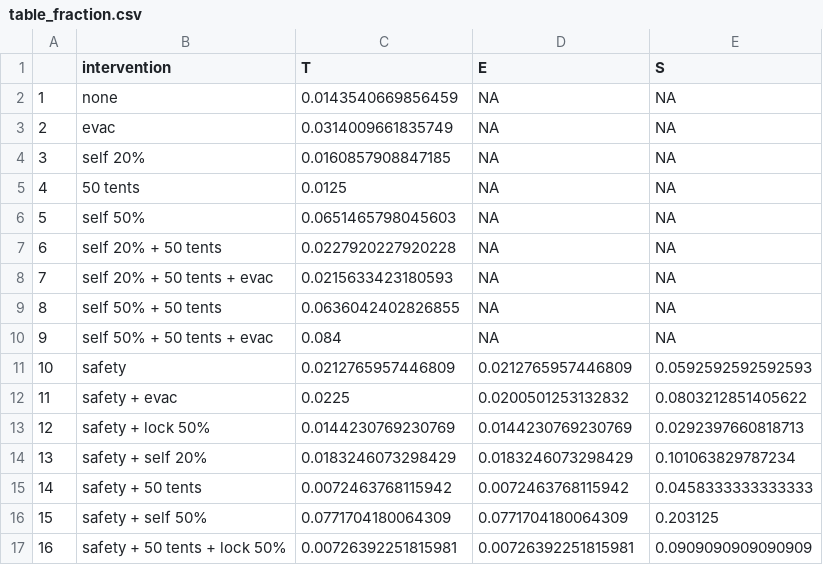
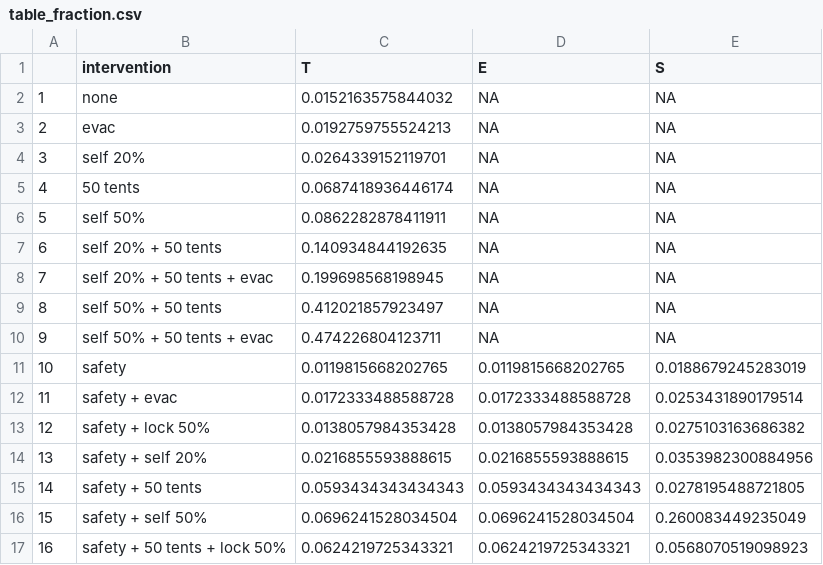
Before and after one commit to crowdfightcovid19/req-550-Syria, a CSV file: data/real_models/results_post_processing/table_fraction.csv, drawn as a sheet; only a part is shown; the diff covers the shown part only.

```diff
--- a/data/real_models/results_post_processing/table_fraction.csv
+++ b/data/real_models/results_post_processing/table_fraction.csv
@@ -1,17 +1,17 @@
 "","intervention","T","E","S"
-"1","none",0.0143540669856459,NA,NA
-"2","evac",0.0314009661835749,NA,NA
-"3","self 20%",0.0160857908847185,NA,NA
-"4","50 tents",0.0125,NA,NA
-"5","self 50%",0.0651465798045603,NA,NA
-"6","self 20% + 50 tents",0.0227920227920228,NA,NA
-"7","self 20% + 50 tents + evac",0.0215633423180593,NA,NA
-"8","self 50% + 50 tents ",0.0636042402826855,NA,NA
-"9","self 50% + 50 tents + evac",0.084,NA,NA
-"10","safety",0.0212765957446809,0.0212765957446809,0.0592592592592593
-"11","safety + evac",0.0225,0.0200501253132832,0.0803212851405622
-"12","safety + lock 50%",0.0144230769230769,0.0144230769230769,0.0292397660818713
-"13","safety + self 20%",0.0183246073298429,0.0183246073298429,0.101063829787234
-"14","safety + 50 tents",0.0072463768115942,0.0072463768115942,0.0458333333333333
-"15","safety + self 50%",0.0771704180064309,0.0771704180064309,0.203125
-"16","safety + 50 tents + lock 50%",0.00726392251815981,0.00726392251815981,0.0909090909090909
+"1","none",0.0152163575844032,NA,NA
+"2","evac",0.0192759755524213,NA,NA
+"3","self 20%",0.0264339152119701,NA,NA
+"4","50 tents",0.0687418936446174,NA,NA
+"5","self 50%",0.0862282878411911,NA,NA
+"6","self 20% + 50 tents",0.140934844192635,NA,NA
+"7","self 20% + 50 tents + evac",0.199698568198945,NA,NA
+"8","self 50% + 50 tents ",0.412021857923497,NA,NA
+"9","self 50% + 50 tents + evac",0.474226804123711,NA,NA
+"10","safety",0.0119815668202765,0.0119815668202765,0.0188679245283019
+"11","safety + evac",0.0172333488588728,0.0172333488588728,0.0253431890179514
+"12","safety + lock 50%",0.0138057984353428,0.0138057984353428,0.0275103163686382
+"13","safety + self 20%",0.0216855593888615,0.0216855593888615,0.0353982300884956
+"14","safety + 50 tents",0.0593434343434343,0.0593434343434343,0.0278195488721805
+"15","safety + self 50%",0.0696241528034504,0.0696241528034504,0.260083449235049
+"16","safety + 50 tents + lock 50%",0.0624219725343321,0.0624219725343321,0.0568070519098923
```
Also changed, not shown: 18 edited cells elsewhere in this file, data/real_models/results_post_processing/table_combined.csv, data/real_models/results_post_processing/table_combined_low_total_S_fix.csv, 6 other files.
